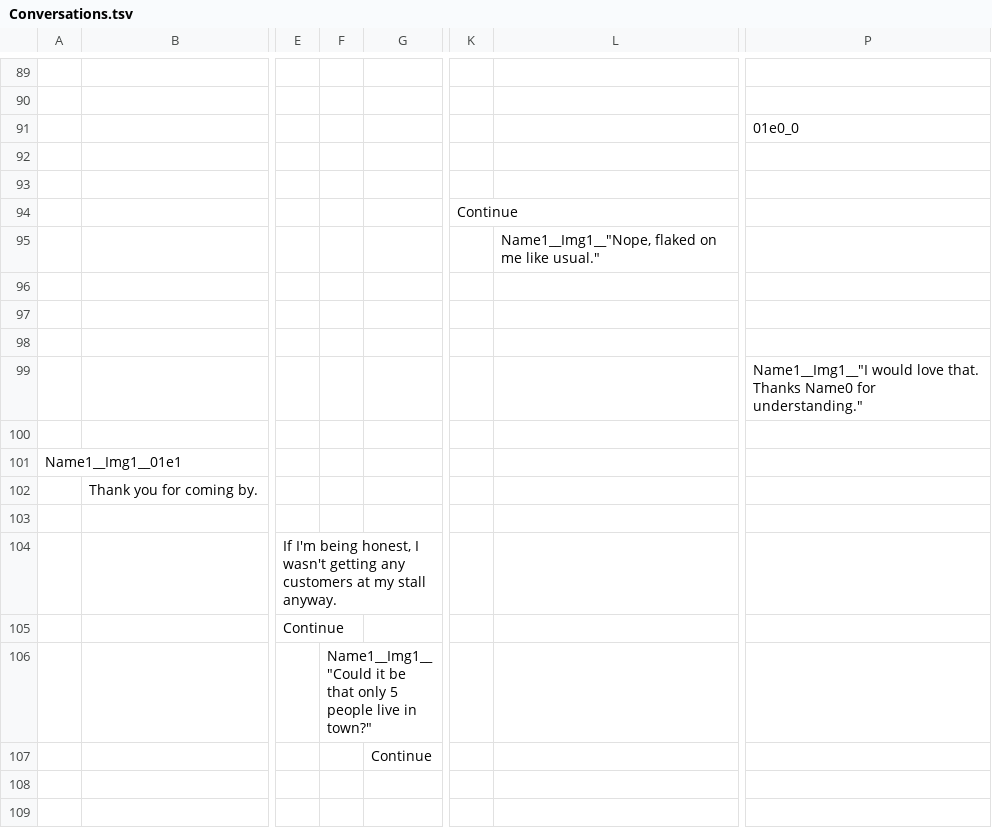
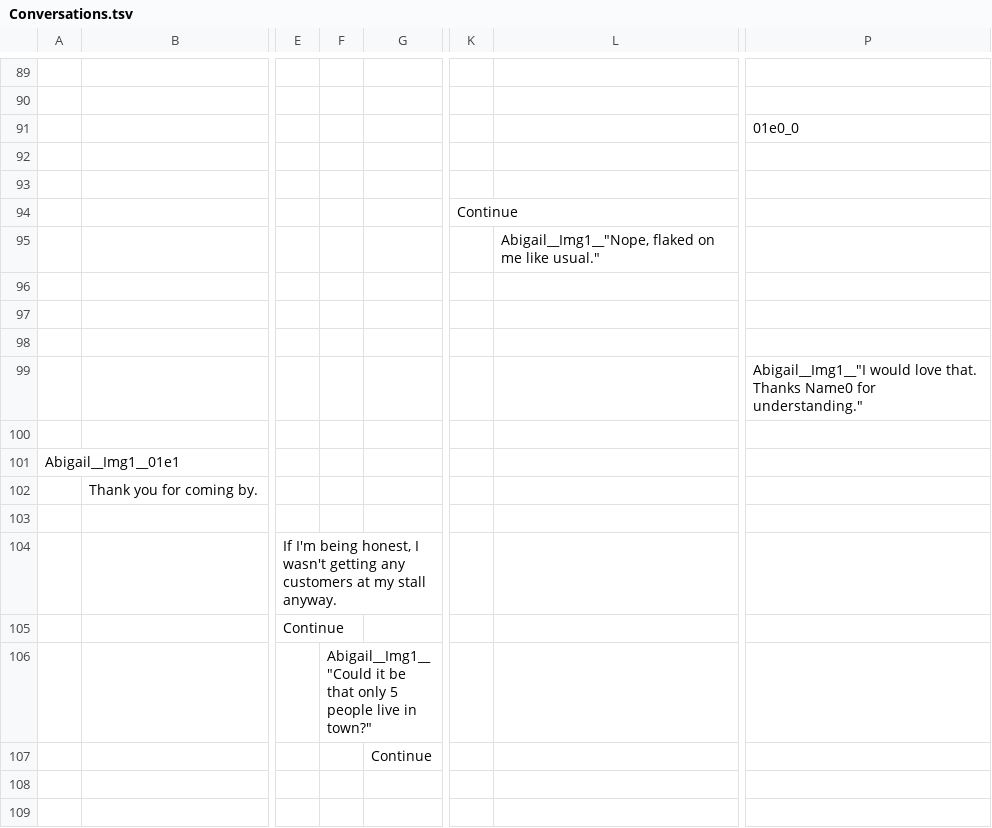
Before and after one commit to RyanUlch/AlexGame, a TSV file: conversationCreator/Conversations.tsv, drawn as a sheet; only a part is shown, gaps mark what is left out; the diff covers the shown part only; the diff names each change by its address in the sheet, - before the commit and + after, or states it on an @@ line.

Commit message:
Gave some names to characters

```diff
--- a/conversationCreator/Conversations.tsv
+++ b/conversationCreator/Conversations.tsv
-L95: Name1__Img1__"Nope, flaked on…
+L95: Abigail__Img1__"Nope, flaked on…
-P99: Name1__Img1__"I would love…
+P99: Abigail__Img1__"I would love…
-A101: Name1__Img1__01e1
+A101: Abigail__Img1__01e1
-F106: Name1__Img1__"Could it be…
+F106: Abigail__Img1__"Could it be…
```
Also changed, not shown: 98 edited cells elsewhere in this file, conversationCreator/ExtraInteractions.tsv, 45 other files.
